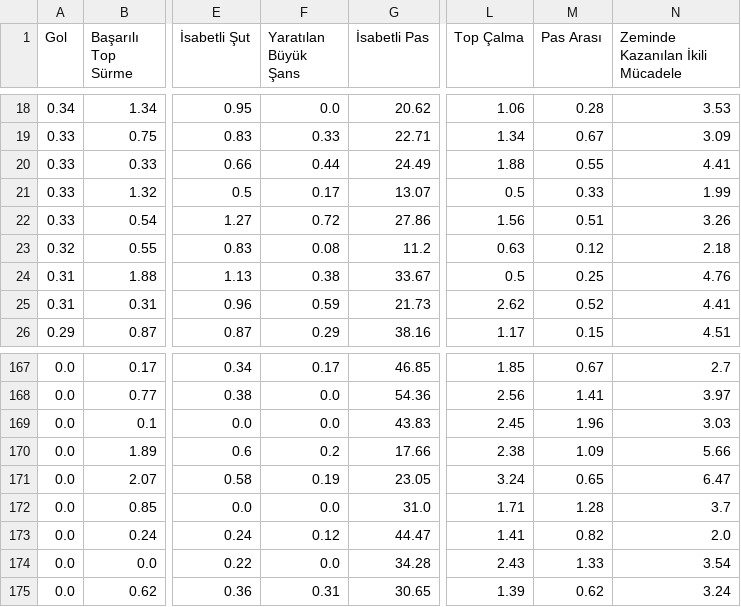
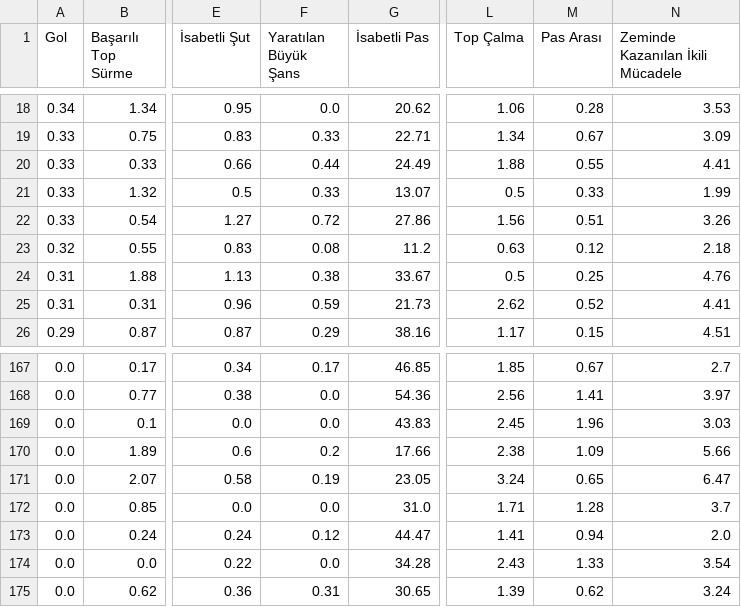
Before and after one commit to scatterradarcsv/csv_scatter_radar, a CSV file: midfielders.csv, drawn as a sheet; only a part is shown, gaps mark what is left out; the diff names each change by its address in the sheet, - before the commit and + after, or states it on an @@ line.

Commit message:
Updated midfielders.csv

```diff
--- a/midfielders.csv
+++ b/midfielders.csv
-F21 (Yaratılan Büyük Şans): 0.17
+F21 (Yaratılan Büyük Şans): 0.33
-M173 (Pas Arası): 0.82
+M173 (Pas Arası): 0.94
```
